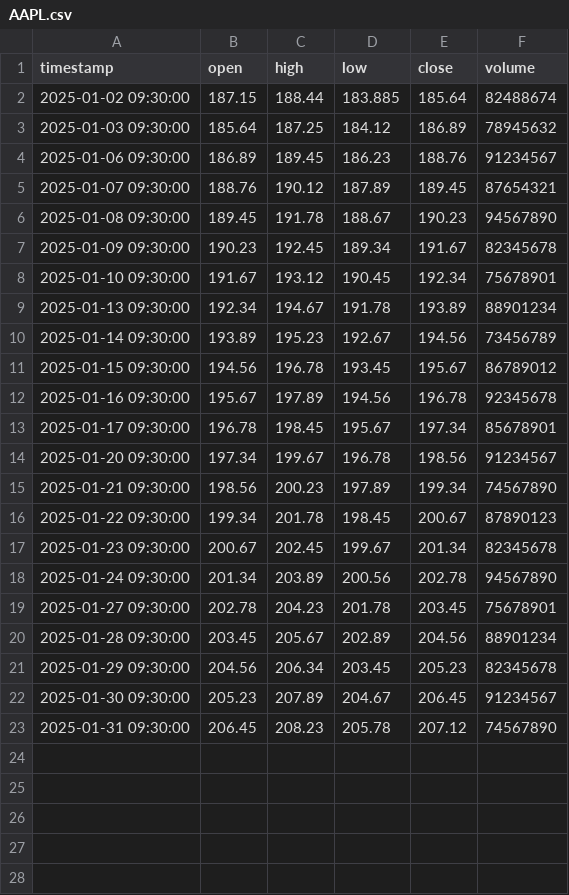
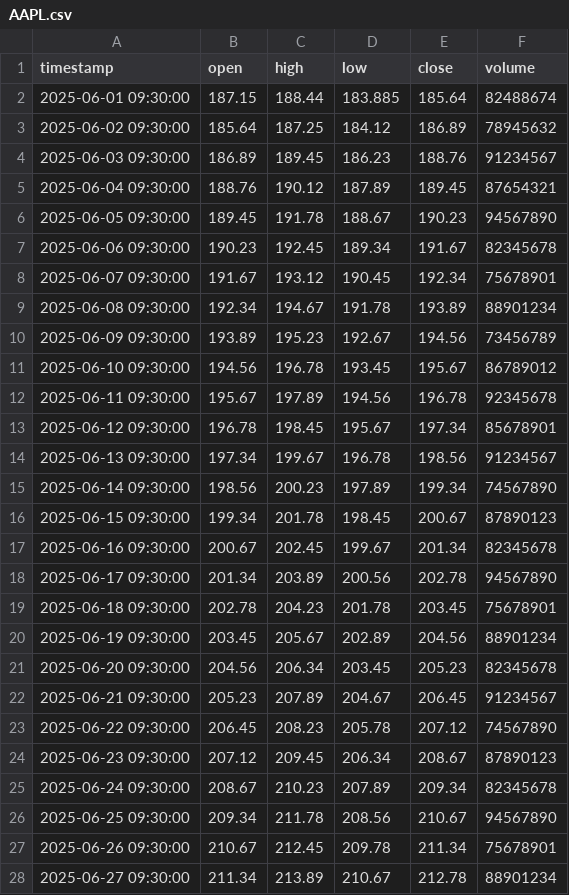
Before and after one commit to Chahak1/charter-21BDS0381, a CSV file: data/stocks/AAPL.csv, drawn as a sheet; only a part is shown; the diff covers the shown part only.

```diff
--- a/data/stocks/AAPL.csv
+++ b/data/stocks/AAPL.csv
@@ -1,23 +1,28 @@
 timestamp,open,high,low,close,volume
-2025-01-02 09:30:00,187.15,188.44,183.885,185.64,82488674
-2025-01-03 09:30:00,185.64,187.25,184.12,186.89,78945632
-2025-01-06 09:30:00,186.89,189.45,186.23,188.76,91234567
-2025-01-07 09:30:00,188.76,190.12,187.89,189.45,87654321
-2025-01-08 09:30:00,189.45,191.78,188.67,190.23,94567890
-2025-01-09 09:30:00,190.23,192.45,189.34,191.67,82345678
-2025-01-10 09:30:00,191.67,193.12,190.45,192.34,75678901
-2025-01-13 09:30:00,192.34,194.67,191.78,193.89,88901234
-2025-01-14 09:30:00,193.89,195.23,192.67,194.56,73456789
-2025-01-15 09:30:00,194.56,196.78,193.45,195.67,86789012
-2025-01-16 09:30:00,195.67,197.89,194.56,196.78,92345678
-2025-01-17 09:30:00,196.78,198.45,195.67,197.34,85678901
-2025-01-20 09:30:00,197.34,199.67,196.78,198.56,91234567
-2025-01-21 09:30:00,198.56,200.23,197.89,199.34,74567890
-2025-01-22 09:30:00,199.34,201.78,198.45,200.67,87890123
-2025-01-23 09:30:00,200.67,202.45,199.67,201.34,82345678
-2025-01-24 09:30:00,201.34,203.89,200.56,202.78,94567890
-2025-01-27 09:30:00,202.78,204.23,201.78,203.45,75678901
-2025-01-28 09:30:00,203.45,205.67,202.89,204.56,88901234
-2025-01-29 09:30:00,204.56,206.34,203.45,205.23,82345678
-2025-01-30 09:30:00,205.23,207.89,204.67,206.45,91234567
-2025-01-31 09:30:00,206.45,208.23,205.78,207.12,74567890
+2025-06-01 09:30:00,187.15,188.44,183.885,185.64,82488674
+2025-06-02 09:30:00,185.64,187.25,184.12,186.89,78945632
+2025-06-03 09:30:00,186.89,189.45,186.23,188.76,91234567
+2025-06-04 09:30:00,188.76,190.12,187.89,189.45,87654321
+2025-06-05 09:30:00,189.45,191.78,188.67,190.23,94567890
+2025-06-06 09:30:00,190.23,192.45,189.34,191.67,82345678
+2025-06-07 09:30:00,191.67,193.12,190.45,192.34,75678901
+2025-06-08 09:30:00,192.34,194.67,191.78,193.89,88901234
+2025-06-09 09:30:00,193.89,195.23,192.67,194.56,73456789
+2025-06-10 09:30:00,194.56,196.78,193.45,195.67,86789012
+2025-06-11 09:30:00,195.67,197.89,194.56,196.78,92345678
+2025-06-12 09:30:00,196.78,198.45,195.67,197.34,85678901
+2025-06-13 09:30:00,197.34,199.67,196.78,198.56,91234567
+2025-06-14 09:30:00,198.56,200.23,197.89,199.34,74567890
+2025-06-15 09:30:00,199.34,201.78,198.45,200.67,87890123
+2025-06-16 09:30:00,200.67,202.45,199.67,201.34,82345678
+2025-06-17 09:30:00,201.34,203.89,200.56,202.78,94567890
+2025-06-18 09:30:00,202.78,204.23,201.78,203.45,75678901
+2025-06-19 09:30:00,203.45,205.67,202.89,204.56,88901234
+2025-06-20 09:30:00,204.56,206.34,203.45,205.23,82345678
+2025-06-21 09:30:00,205.23,207.89,204.67,206.45,91234567
+2025-06-22 09:30:00,206.45,208.23,205.78,207.12,74567890
+2025-06-23 09:30:00,207.12,209.45,206.34,208.67,87890123
+2025-06-24 09:30:00,208.67,210.23,207.89,209.34,82345678
+2025-06-25 09:30:00,209.34,211.78,208.56,210.67,94567890
+2025-06-26 09:30:00,210.67,212.45,209.78,211.34,75678901
+2025-06-27 09:30:00,211.34,213.89,210.67,212.78,88901234
```
Also changed, not shown: 22 added rows elsewhere in this file, data/stocks/GOOG.csv, data/stocks/IBM.csv, 6 other files.
